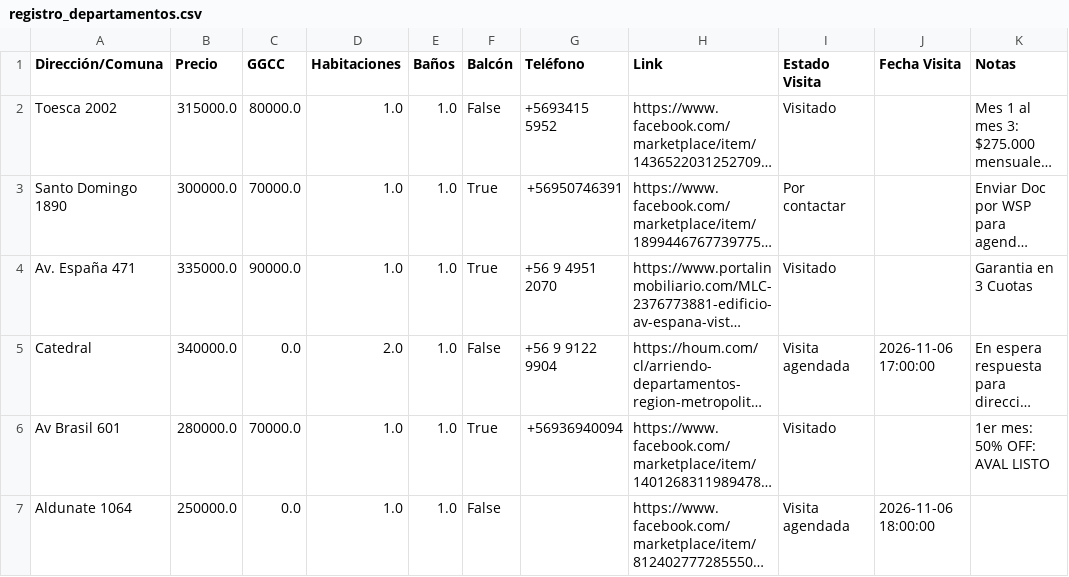
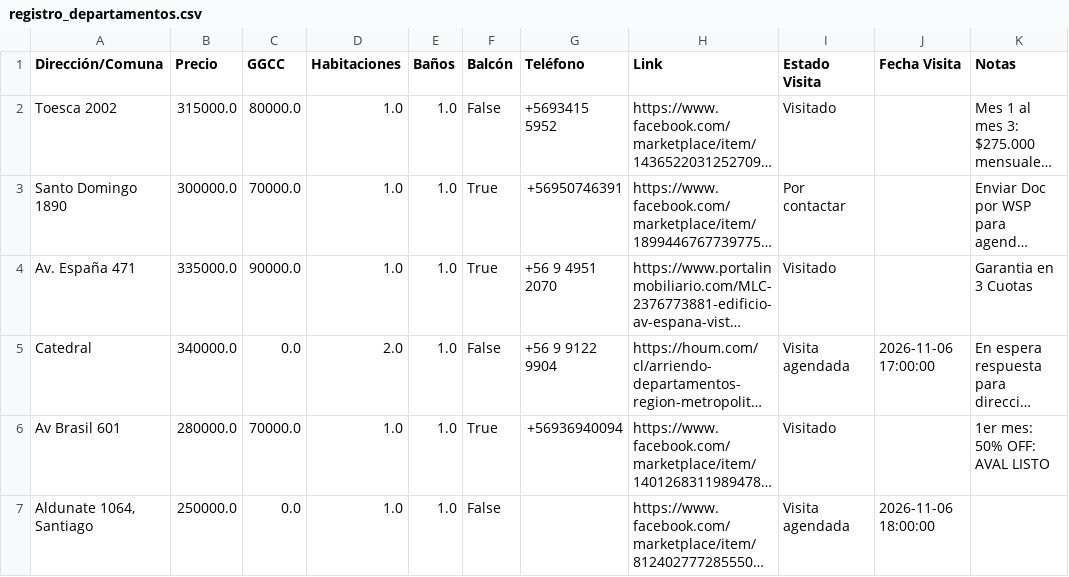
Before and after one commit to epradenasf/buscador-arriendos, a CSV file: registro_departamentos.csv, drawn as a sheet; only a part is shown; long unchanged cells end in …; the diff names each change by its address in the sheet, - before the commit and + after, or states it on an @@ line.

Commit message:
Actualización automática de arriendos desde Streamlit

```diff
--- a/registro_departamentos.csv
+++ b/registro_departamentos.csv
-A7 (Dirección/Comuna): Aldunate 1064
+A7 (Dirección/Comuna): Aldunate 1064, Santiago
```
